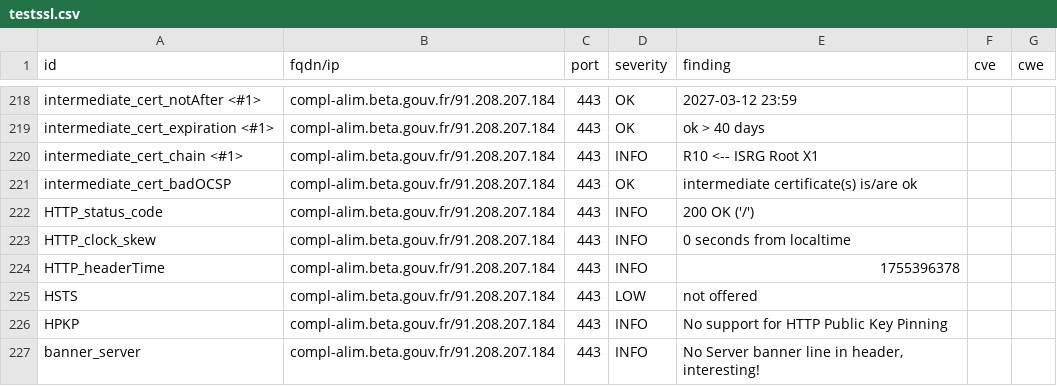
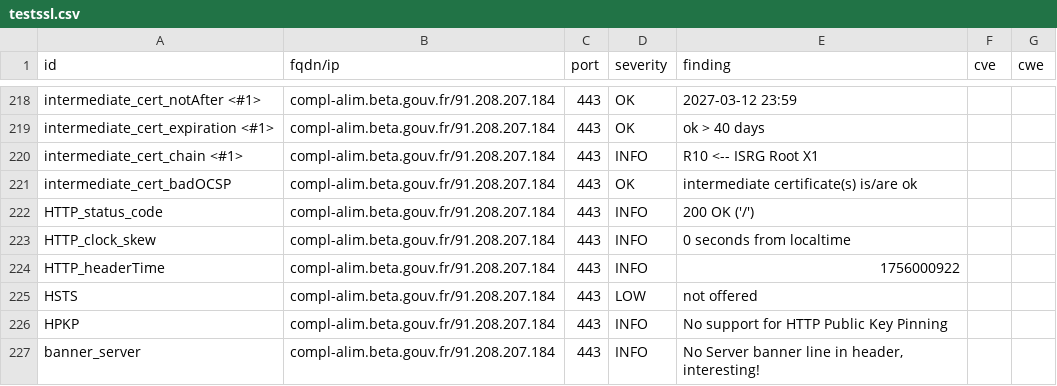
Before and after one commit to incubateur-agriculture/dashlord, a CSV file: results/aHR0cHM6Ly9jb21wbC1hbGltLmJldGEuZ291di5mcg==/testssl.csv, drawn as a sheet; only a part is shown, gaps mark what is left out; the diff covers the shown part only.

```diff
--- a/results/aHR0cHM6Ly9jb21wbC1hbGltLmJldGEuZ291di5mcg==/testssl.csv
+++ b/results/aHR0cHM6Ly9jb21wbC1hbGltLmJldGEuZ291di5mcg==/testssl.csv
@@ -223,3 +223,3 @@
 "HTTP_clock_skew","compl-alim.beta.gouv.fr/91.208.207.184","443","INFO","0 seconds from localtime","",""
-"HTTP_headerTime","compl-alim.beta.gouv.fr/91.208.207.184","443","INFO","1755396378","",""
+"HTTP_headerTime","compl-alim.beta.gouv.fr/91.208.207.184","443","INFO","1756000922","",""
 "HSTS","compl-alim.beta.gouv.fr/91.208.207.184","443","LOW","not offered","",""
```
Also changed, not shown: 5 edited cells elsewhere in this file, 17 other files.
